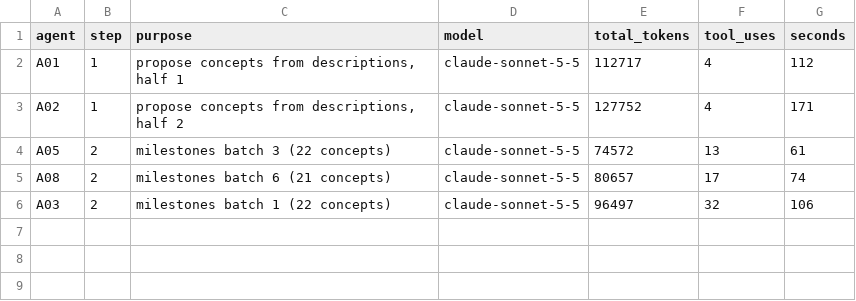
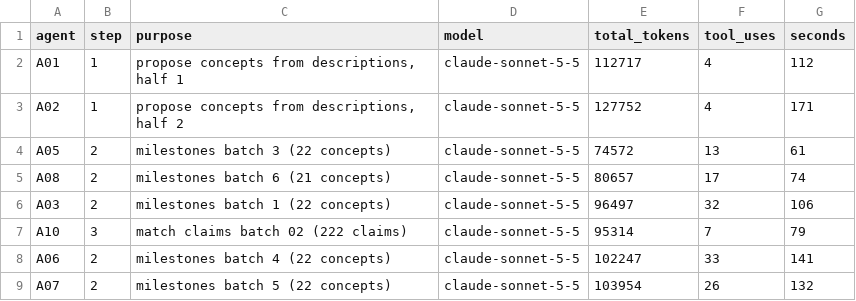
Before and after one commit to bhoult/prognosticator-awards, a TSV file: pilot/computing/usage.tsv, drawn as a sheet.

```diff
--- a/pilot/computing/usage.tsv
+++ b/pilot/computing/usage.tsv
@@ -6 +6,4 @@ A08	2	milestones batch 6 (21 concepts)	claude-sonnet-5-5	80657	17	74
 A03	2	milestones batch 1 (22 concepts)	claude-sonnet-5-5	96497	32	106
+A10	3	match claims batch 02 (222 claims)	claude-sonnet-5-5	95314	7	79
+A06	2	milestones batch 4 (22 concepts)	claude-sonnet-5-5	102247	33	141
+A07	2	milestones batch 5 (22 concepts)	claude-sonnet-5-5	103954	26	132
```
Also changed, not shown: 3 other files.
